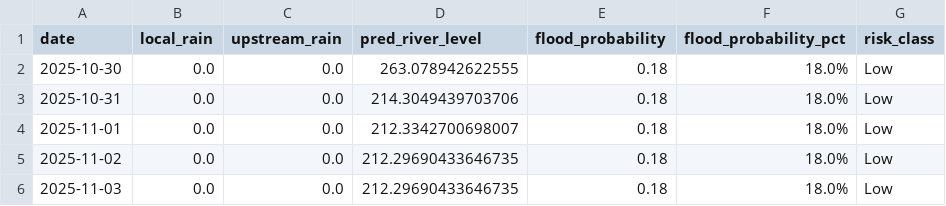
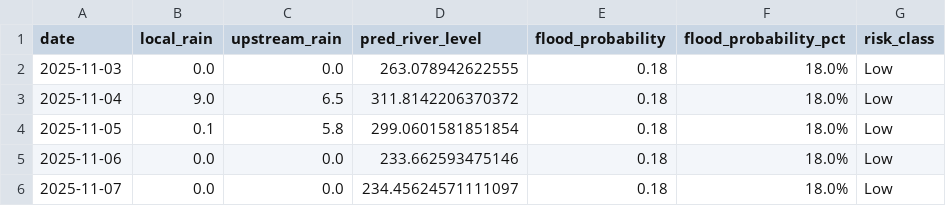
Before and after one commit to keshavkhandelwal13/Matsya-Flood-detector, a CSV file: backend/flood_detector/flood_forecast.csv, drawn as a sheet.

```diff
--- a/backend/flood_detector/flood_forecast.csv
+++ b/backend/flood_detector/flood_forecast.csv
@@ -1,6 +1,6 @@
 date,local_rain,upstream_rain,pred_river_level,flood_probability,flood_probability_pct,risk_class
-2025-10-30,0.0,0.0,263.078942622555,0.18,18.0%,Low
-2025-10-31,0.0,0.0,214.3049439703706,0.18,18.0%,Low
-2025-11-01,0.0,0.0,212.3342700698007,0.18,18.0%,Low
-2025-11-02,0.0,0.0,212.29690433646735,0.18,18.0%,Low
-2025-11-03,0.0,0.0,212.29690433646735,0.18,18.0%,Low
+2025-11-03,0.0,0.0,263.078942622555,0.18,18.0%,Low
+2025-11-04,9.0,6.5,311.8142206370372,0.18,18.0%,Low
+2025-11-05,0.1,5.8,299.0601581851854,0.18,18.0%,Low
+2025-11-06,0.0,0.0,233.662593475146,0.18,18.0%,Low
+2025-11-07,0.0,0.0,234.45624571111097,0.18,18.0%,Low
```
Also changed, not shown: backend/csv_generator/flood_prediction.csv, 3 other files.
